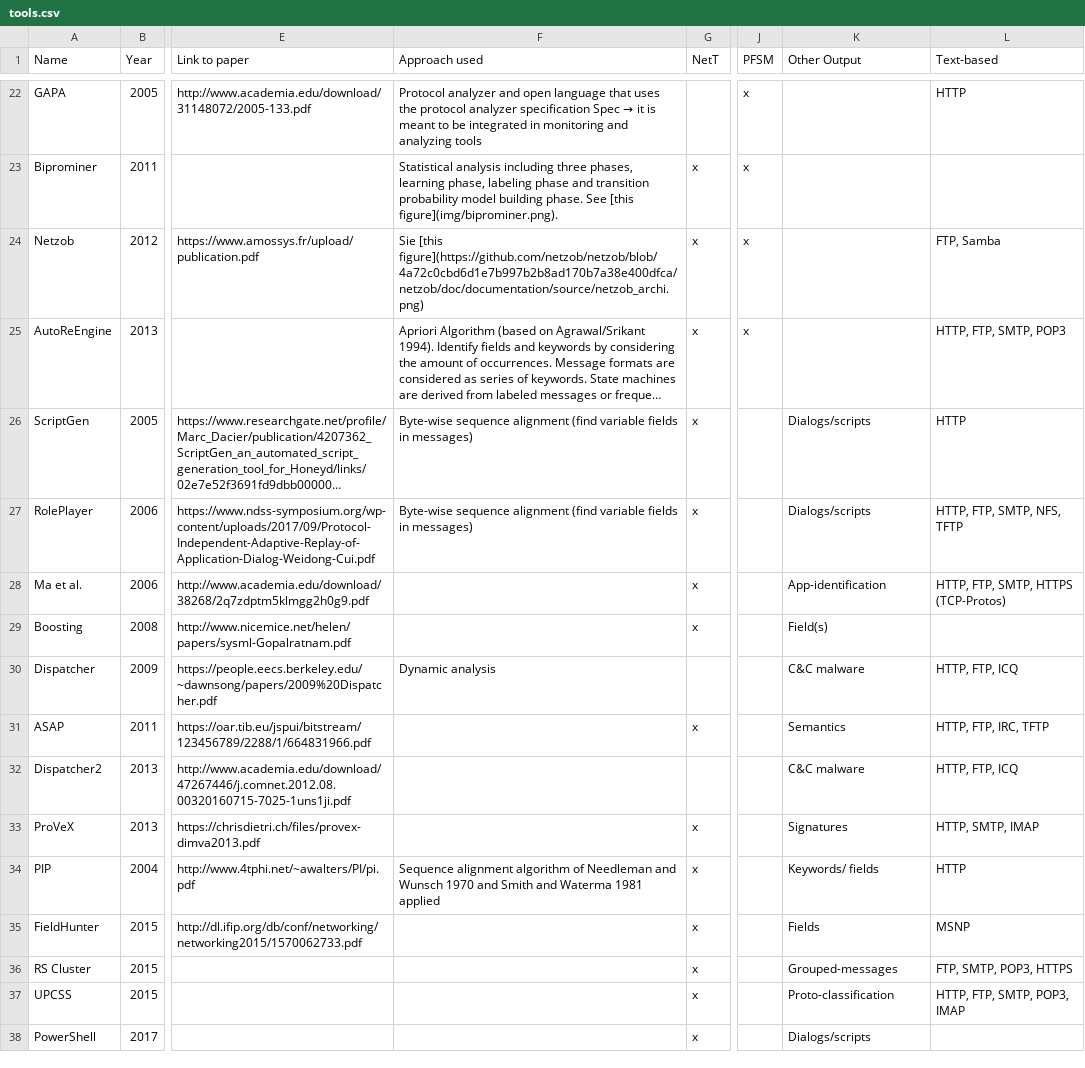
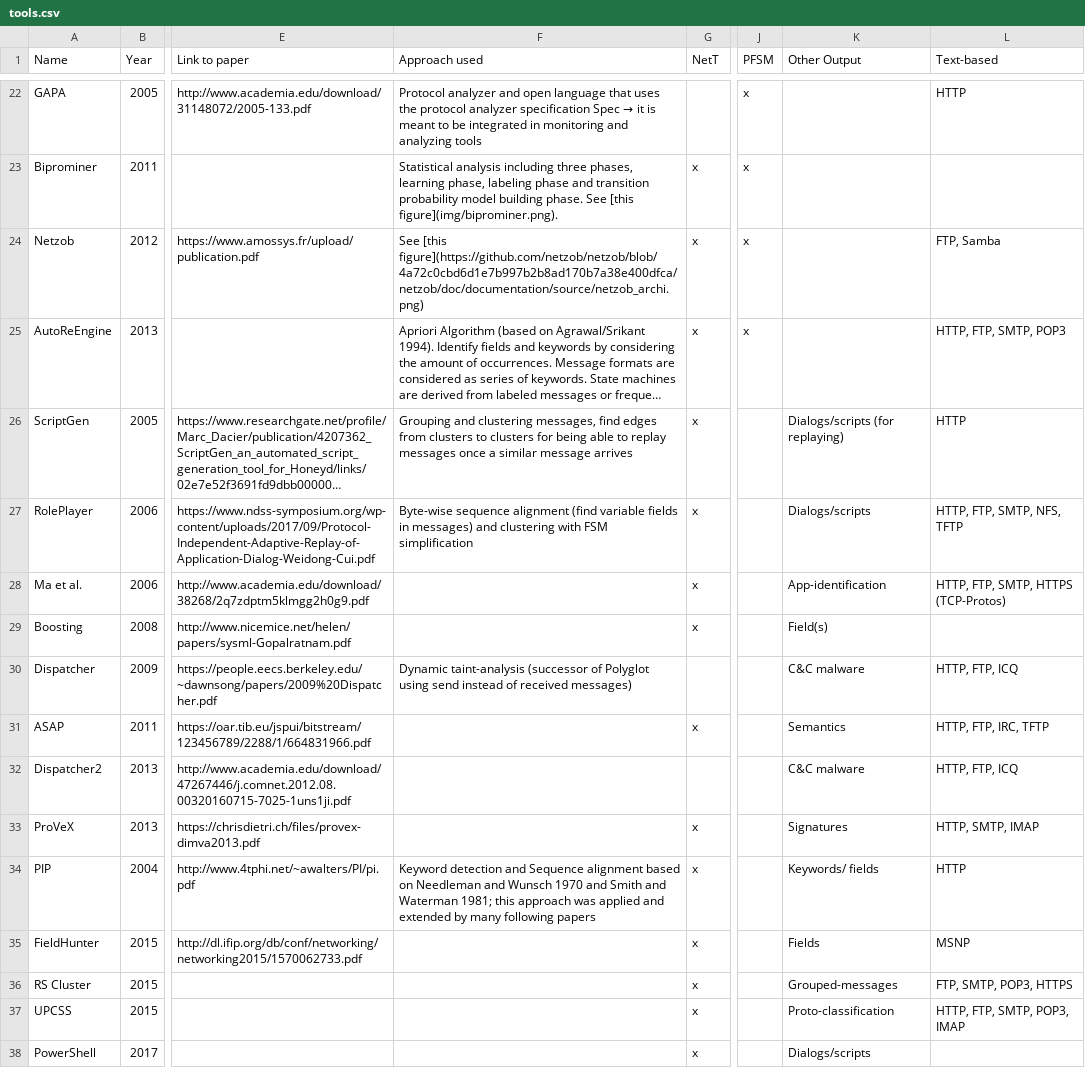
Before and after one commit to techge/PRE-list, a CSV file: tools.csv, drawn as a sheet; only a part is shown, gaps mark what is left out; long unchanged cells end in …; the diff covers the shown part only; the diff names each change by its address in the sheet, - before the commit and + after, or states it on an @@ line.

Commit message:
More information about approach used

```diff
--- a/tools.csv
+++ b/tools.csv
-F24 (Approach used): Sie [this figure](https://github.com/netzob/netzob/blob/4a72c0cbd6d1e7b997b2b8ad170b7a38e400dfca/netzob/doc/documentation/source/netzob_archi.png)
+F24 (Approach used): See [this figure](https://github.com/netzob/netzob/blob/4a72c0cbd6d1e7b997b2b8ad170b7a38e400dfca/netzob/doc/documentation/source/netzob_archi.png)
-F26 (Approach used): Byte-wise sequence alignment (find variable fields in messages)
+F26 (Approach used): Grouping and clustering messages, find edges from clusters to clusters for being able to replay messages once a similar message arrives
-K26 (Other Output): Dialogs/scripts
+K26 (Other Output): Dialogs/scripts (for replaying)
-F27 (Approach used): …in messages)
+F27 (Approach used): …in messages) and clustering with FSM simplification
-F30 (Approach used): Dynamic analysis
+F30 (Approach used): Dynamic taint-analysis (successor of Polyglot using send instead of received messages)
-F34 (Approach used): Sequence alignment algorithm of Needleman and Wunsch 1970 and Smith and Waterma 1981 applied
+F34 (Approach used): Keyword detection and Sequence alignment based on Needleman and Wunsch 1970 and Smith and Waterman 1981; this approach was applied and extended by many following papers
```
Also changed, not shown: 18 edited cells elsewhere in this file, 2 other files.
